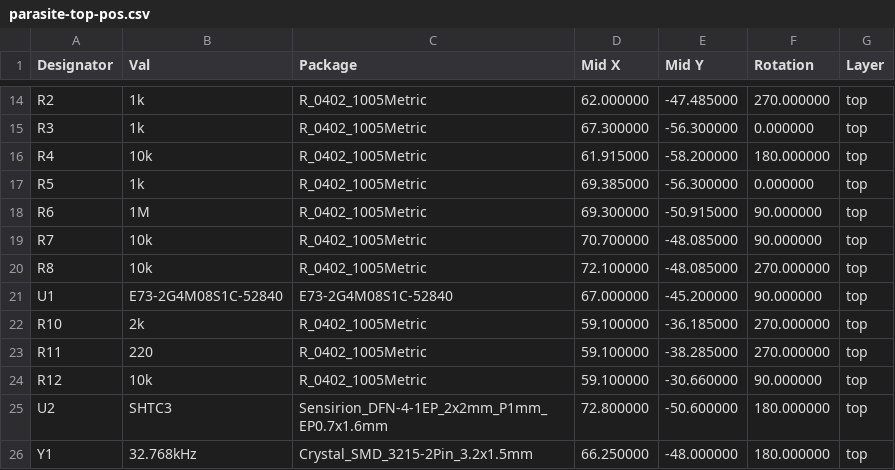
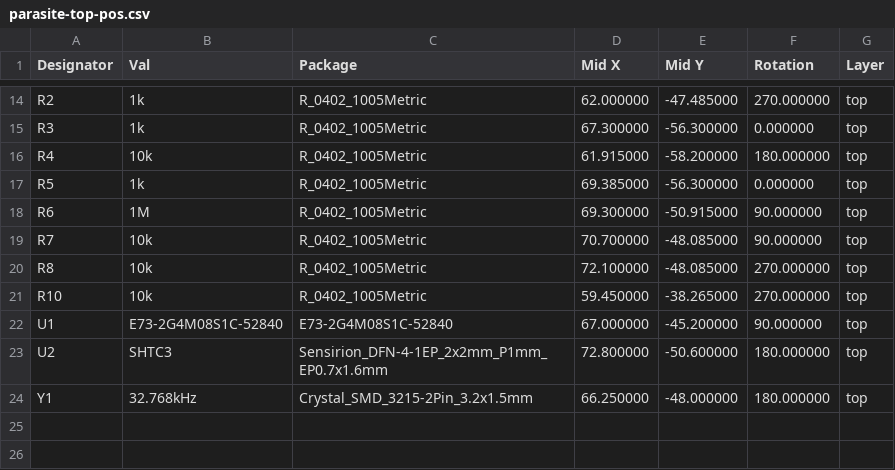
Before and after one commit to rbaron/b-parasite, a CSV file: kicad/parasite-top-pos.csv, drawn as a sheet; only a part is shown, gaps mark what is left out; removed rows and columns are numbered as before the commit, all else as after; the diff names each change by its address in the sheet, - before the commit and + after, or states it on an @@ line.

```diff
--- a/kicad/parasite-top-pos.csv
+++ b/kicad/parasite-top-pos.csv
+row 21: R10 | 10k | R_0402_1005Metric | 59.450000 | -38.265000 | 270.000000 | top
-row 22: R10 | 2k | R_0402_1005Metric | 59.100000 | -36.185000 | 270.000000 | top
-row 23: R11 | 220 | R_0402_1005Metric | 59.100000 | -38.285000 | 270.000000 | top
-row 24: R12 | 10k | R_0402_1005Metric | 59.100000 | -30.660000 | 90.000000 | top
```
Also changed, not shown: kicad/parasite.csv, 5 other files.
